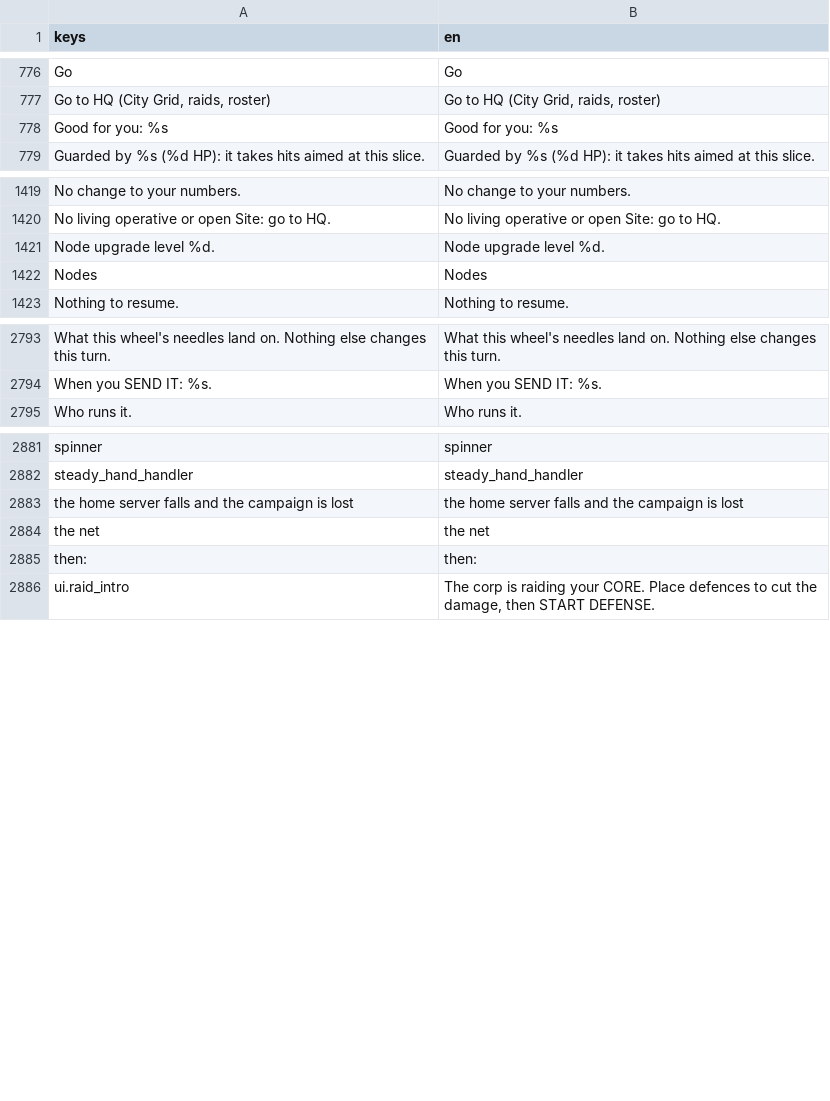
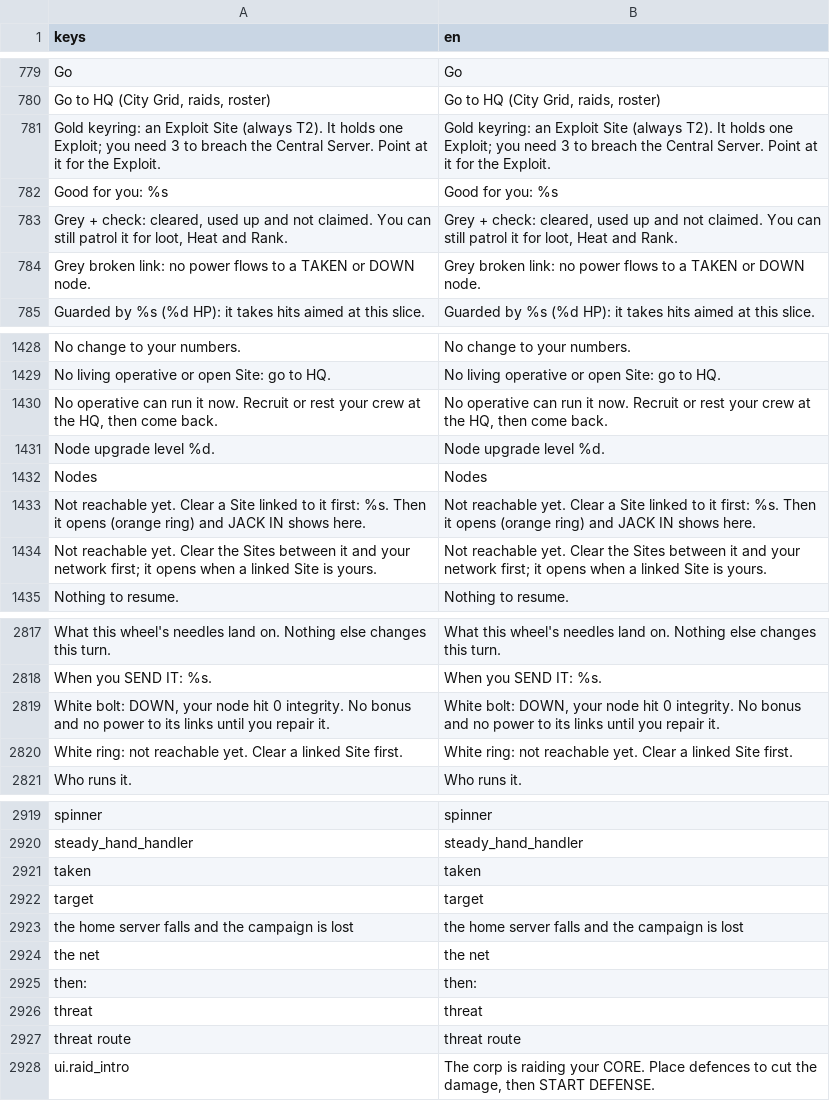
Before and after one commit to Noitues/REBEL_CELL, a CSV file: assets/text/strings.csv, drawn as a sheet; only a part is shown, gaps mark what is left out; the diff covers the shown part only.

```diff
--- a/assets/text/strings.csv
+++ b/assets/text/strings.csv
@@ -797,3 +800,6 @@ Go,Go
 "Go to HQ (City Grid, raids, roster)","Go to HQ (City Grid, raids, roster)"
+Gold keyring: an Exploit Site (always T2). It holds one Exploit; you need 3 to breach the Central Server. Point at it for the Exploit.,Gold keyring: an Exploit Site (always T2). It holds one Exploit; you need 3 to breach the Central Server. Point at it for the Exploit.
 Good for you: %s,Good for you: %s
+"Grey + check: cleared, used up and not claimed. You can still patrol it for loot, Heat and Rank.","Grey + check: cleared, used up and not claimed. You can still patrol it for loot, Heat and Rank."
+Grey broken link: no power flows to a TAKEN or DOWN node.,Grey broken link: no power flows to a TAKEN or DOWN node.
 Guarded by %s (%d HP): it takes hits aimed at this slice.,Guarded by %s (%d HP): it takes hits aimed at this slice.
@@ -1444,4 +1453,7 @@ No change to your numbers.,No change to your numbers.
 No living operative or open Site: go to HQ.,No living operative or open Site: go to HQ.
+"No operative can run it now. Recruit or rest your crew at the HQ, then come back.","No operative can run it now. Recruit or rest your crew at the HQ, then come back."
 Node upgrade level %d.,Node upgrade level %d.
 Nodes,Nodes
+Not reachable yet. Clear a Site linked to it first: %s. Then it opens (orange ring) and JACK IN shows here.,Not reachable yet. Clear a Site linked to it first: %s. Then it opens (orange ring) and JACK IN shows here.
+Not reachable yet. Clear the Sites between it and your network first; it opens when a linked Site is yours.,Not reachable yet. Clear the Sites between it and your network first; it opens when a linked Site is yours.
 Nothing to resume.,Nothing to resume.
@@ -2828,2 +2852,4 @@ What this wheel's needles land on. Nothing else changes this turn.,What this whe
 When you SEND IT: %s.,When you SEND IT: %s.
+"White bolt: DOWN, your node hit 0 integrity. No bonus and no power to its links until you repair it.","White bolt: DOWN, your node hit 0 integrity. No bonus and no power to its links until you repair it."
+White ring: not reachable yet. Clear a linked Site first.,White ring: not reachable yet. Clear a linked Site first.
 Who runs it.,Who runs it.
@@ -2916,2 +2954,4 @@ spinner,spinner
 steady_hand_handler,steady_hand_handler
+taken,taken
+target,target
 the home server falls and the campaign is lost,the home server falls and the campaign is lost
@@ -2919,2 +2959,4 @@ the net,the net
 then:,then:
+threat,threat
+threat route,threat route
 ui.raid_intro,"The corp is raiding your CORE. Place defences to cut the damage, then START DEFENSE."
```
Also changed, not shown: 31 added rows elsewhere in this file, 9 other files.
